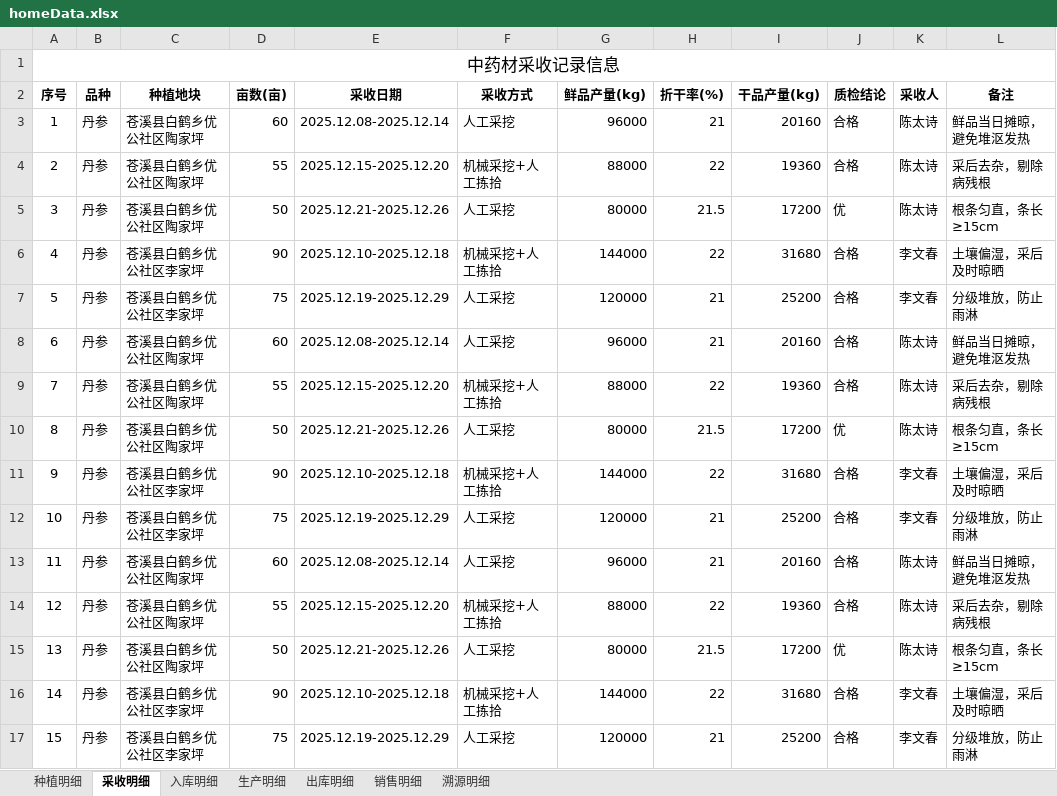
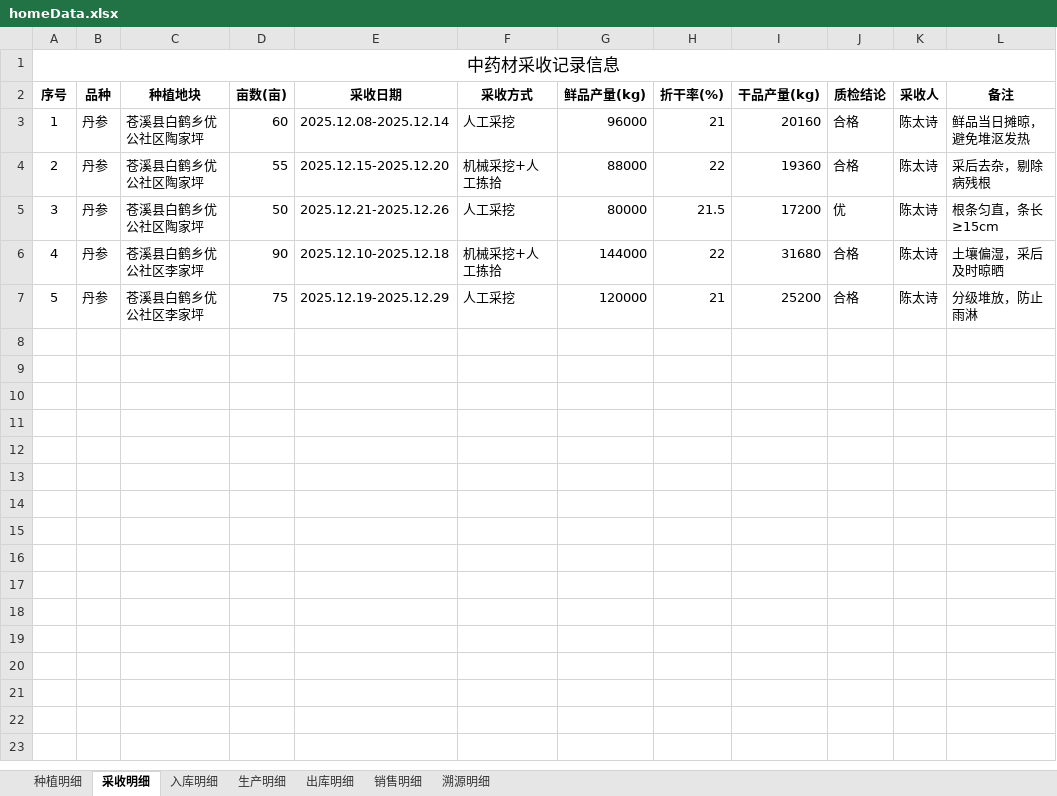
Before and after one commit to liwenchun/QBYD, an Excel workbook: data/homeData.xlsx, sheet 采收明细, drawn as a sheet; values as stored, in another font and other column widths than the file's, no borders; the diff names each change by its address in the sheet, - before the commit and + after, or states it on an @@ line.

```diff
--- a/data/homeData.xlsx (sheet 采收明细)
+++ b/data/homeData.xlsx (sheet 采收明细)
-K6:K7 (采收人): 李文春
+K6:K7 (采收人): 陈太诗
-row 8: 6 | 丹参 | 苍溪县白鹤乡优公社区陶家坪 | 60 | 2025.12.08-2025.12.14 | 人工采挖 | 96000 | 21 | 20160 | 合格 | 陈太诗 | 鲜品当日摊晾，避免堆沤发热
-row 9: 7 | 丹参 | 苍溪县白鹤乡优公社区陶家坪 | 55 | 2025.12.15-2025.12.20 | 机械采挖+人工拣拾 | 88000 | 22 | 19360 | 合格 | 陈太诗 | 采后去杂，剔除病残根
-row 10: 8 | 丹参 | 苍溪县白鹤乡优公社区陶家坪 | 50 | 2025.12.21-2025.12.26 | 人工采挖 | 80000 | 21.5 | 17200 | 优 | 陈太诗 | 根条匀直，条长≥15cm
-row 11: 9 | 丹参 | 苍溪县白鹤乡优公社区李家坪 | 90 | 2025.12.10-2025.12.18 | 机械采挖+人工拣拾 | 144000 | 22 | 31680 | 合格 | 李文春 | 土壤偏湿，采后及时晾晒
-row 12: 10 | 丹参 | 苍溪县白鹤乡优公社区李家坪 | 75 | 2025.12.19-2025.12.29 | 人工采挖 | 120000 | 21 | 25200 | 合格 | 李文春 | 分级堆放，防止雨淋
-row 13: 11 | 丹参 | 苍溪县白鹤乡优公社区陶家坪 | 60 | 2025.12.08-2025.12.14 | 人工采挖 | 96000 | 21 | 20160 | 合格 | 陈太诗 | 鲜品当日摊晾，避免堆沤发热
-row 14: 12 | 丹参 | 苍溪县白鹤乡优公社区陶家坪 | 55 | 2025.12.15-2025.12.20 | 机械采挖+人工拣拾 | 88000 | 22 | 19360 | 合格 | 陈太诗 | 采后去杂，剔除病残根
-row 15: 13 | 丹参 | 苍溪县白鹤乡优公社区陶家坪 | 50 | 2025.12.21-2025.12.26 | 人工采挖 | 80000 | 21.5 | 17200 | 优 | 陈太诗 | 根条匀直，条长≥15cm
-row 16: 14 | 丹参 | 苍溪县白鹤乡优公社区李家坪 | 90 | 2025.12.10-2025.12.18 | 机械采挖+人工拣拾 | 144000 | 22 | 31680 | 合格 | 李文春 | 土壤偏湿，采后及时晾晒
-row 17: 15 | 丹参 | 苍溪县白鹤乡优公社区李家坪 | 75 | 2025.12.19-2025.12.29 | 人工采挖 | 120000 | 21 | 25200 | 合格 | 李文春 | 分级堆放，防止雨淋
```
Also changed, not shown: sheet 种植明细, sheet 溯源明细, sheet 入库明细, sheet 生产明细, sheet 出库明细, sheet 销售明细, 2 other files.
